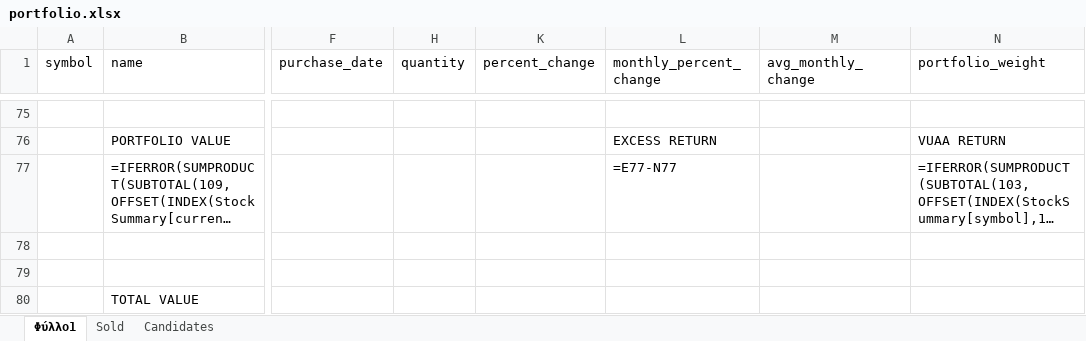
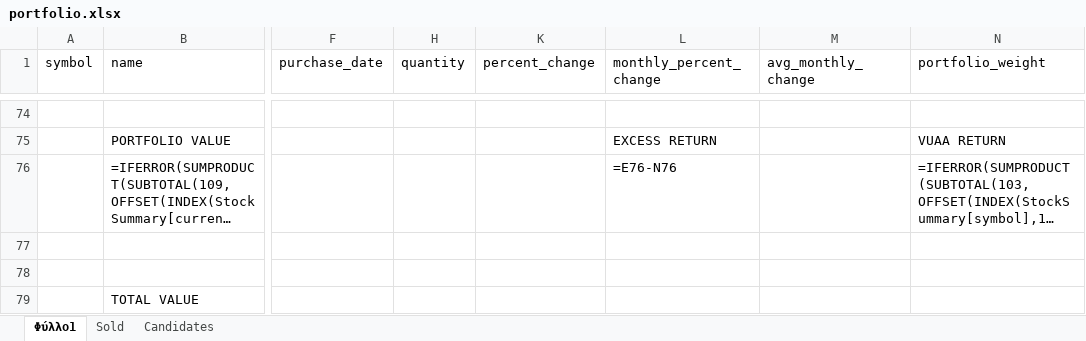
Before and after one commit to jimmi007/METOXES2, an Excel workbook: portfolio.xlsx, sheet Φύλλο1, drawn as a sheet; only a part is shown, gaps mark what is left out; long unchanged cells end in …; values as stored, in another font and other column widths than the file's, no cell formats; formulas without a stored value are shown as written; table styles not drawn; addresses are those after the commit; the diff covers the shown part only; the diff names each change by its address in the sheet, - before the commit and + after, or states it on an @@ line.

```diff
--- a/portfolio.xlsx (sheet Φύλλο1)
+++ b/portfolio.xlsx (sheet Φύλλο1)
-L76 (monthly_percent_change): =E77-N77
+L76 (monthly_percent_change): =E76-N76
```
Also changed, not shown: 1 removed row and 452 edited cells elsewhere in this sheet, sheet Sold, cell formats, hidden cells, 17 other files.
